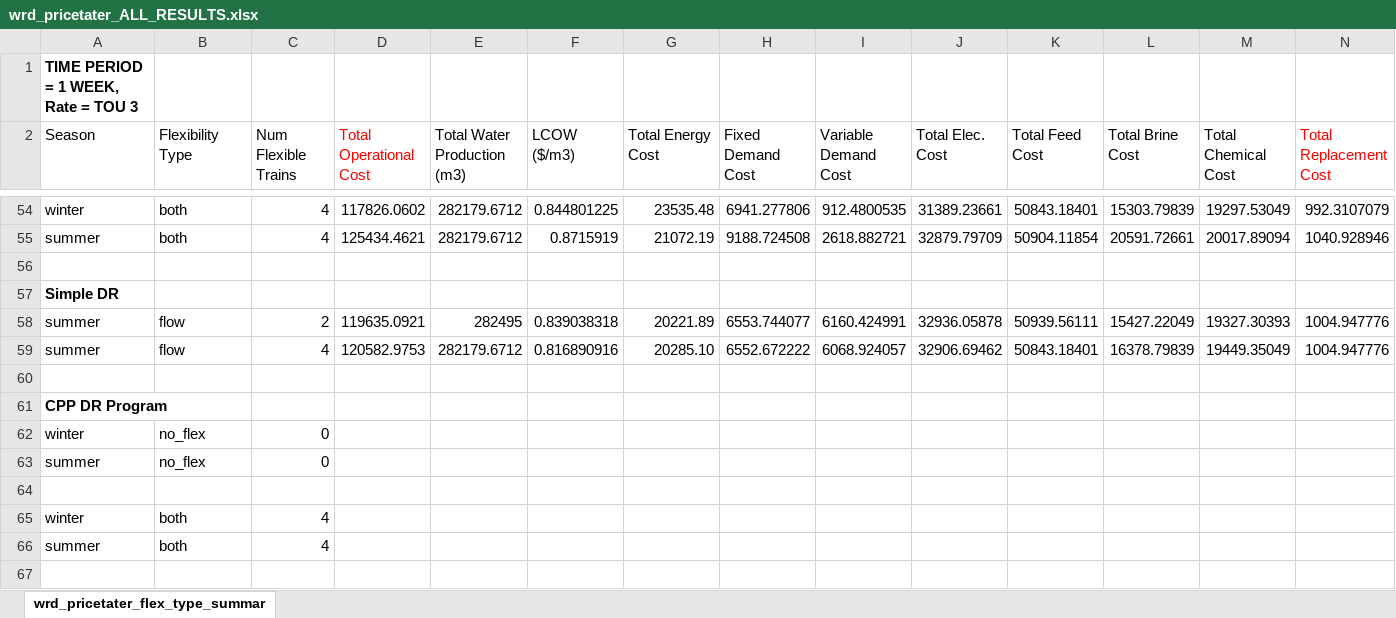
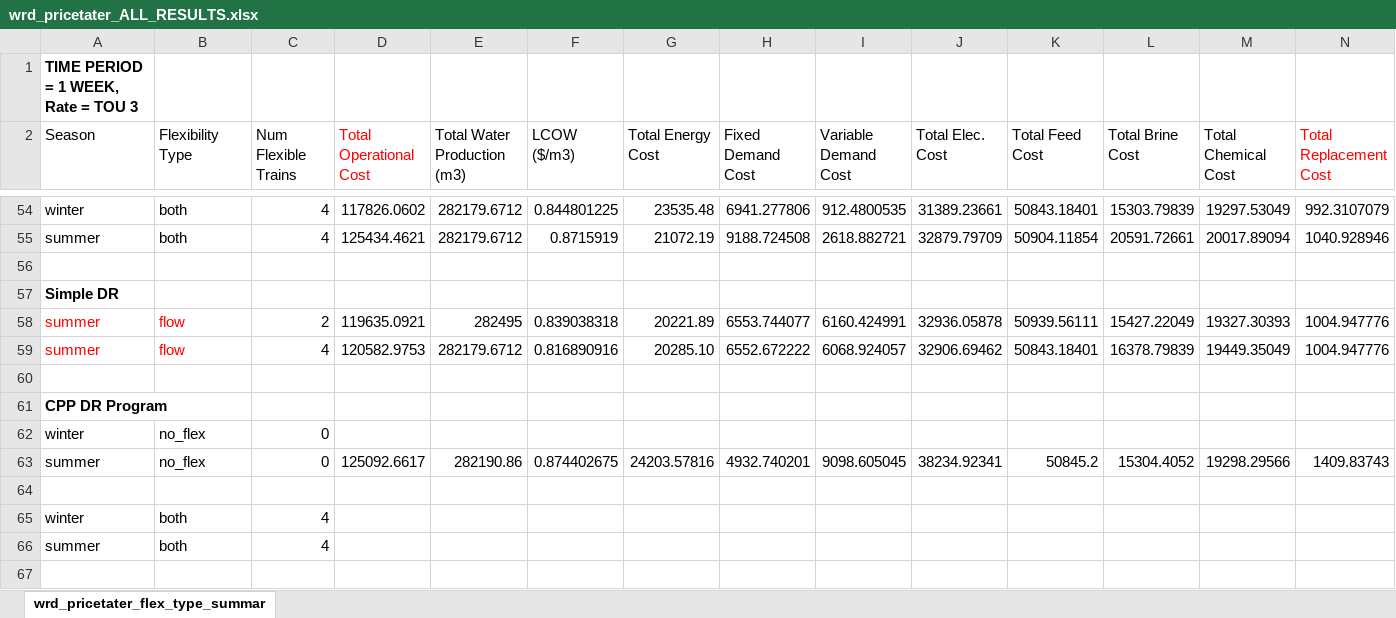
Before and after one commit to jakechurchi/watertap, an Excel workbook: tutorials/flex_ro/wrd_pricetater_ALL_RESULTS.xlsx, sheet wrd_pricetater_flex_type_summar, drawn as a sheet; only a part is shown, gaps mark what is left out; values as stored, in another font and other column widths than the file's, no borders; removed rows and columns are numbered as before the commit, all else as after; rows hold the shown columns only; the diff names each change by its address in the sheet, - before the commit and + after, or states it on an @@ line.

Commit message:
Update to demand response revenue baseline power calculation

```diff
--- a/tutorials/flex_ro/wrd_pricetater_ALL_RESULTS.xlsx (sheet wrd_pricetater_flex_type_summar)
+++ b/tutorials/flex_ro/wrd_pricetater_ALL_RESULTS.xlsx (sheet wrd_pricetater_flex_type_summar)
-A58:B59 text colour: black
+A58:B59 text colour: #FF0000
-row 63: summer | no_flex | 0
+row 63: summer | no_flex | 0 | 125092.6617 | 282190.86 | 0.874402675 | 24203.57816 | 4932.740201 | 9098.605045 | 38234.92341 | 50845.2 | 15304.4052 | 19298.29566 | 1409.83743
```
Also changed, not shown: 4 other files.
